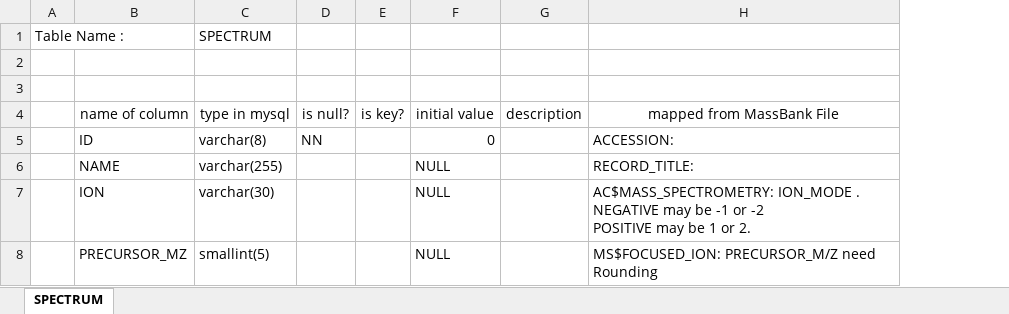
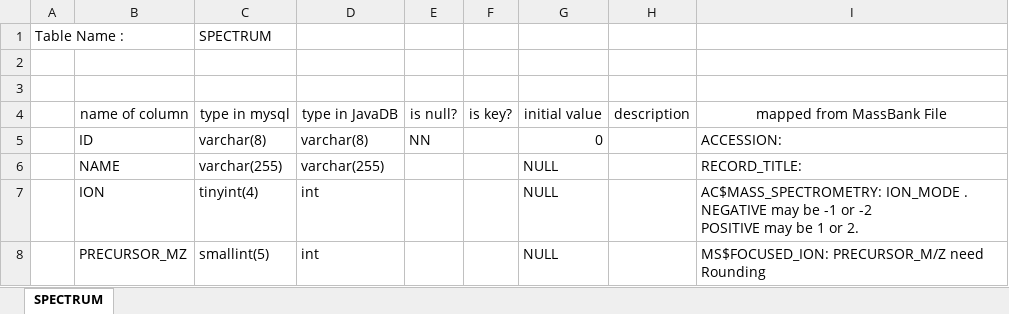
Before and after one commit to MassBank/SpectrumSearch, an Excel workbook: src/tabledesign/SPECTRUM.xlsx, sheet SPECTRUM, drawn as a sheet; values as stored, in another font and other column widths than the file's, no borders; table styles not drawn; the diff names each change by its address in the sheet, - before the commit and + after, or states it on an @@ line.

```diff
--- a/src/tabledesign/SPECTRUM.xlsx (sheet SPECTRUM)
+++ b/src/tabledesign/SPECTRUM.xlsx (sheet SPECTRUM)
+column D (type in JavaDB), rows 5-8: varchar(8) | varchar(255) | int | int
-C7 (type in mysql): varchar(30)
+C7 (type in mysql): tinyint(4)
```
Also changed, not shown: src/tabledesign/INSTRUMENT.xlsx, src/tabledesign/PEAK.xlsx, 1 other file.
